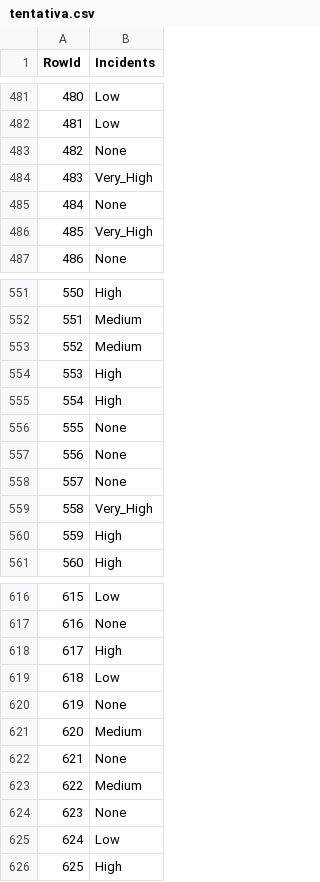
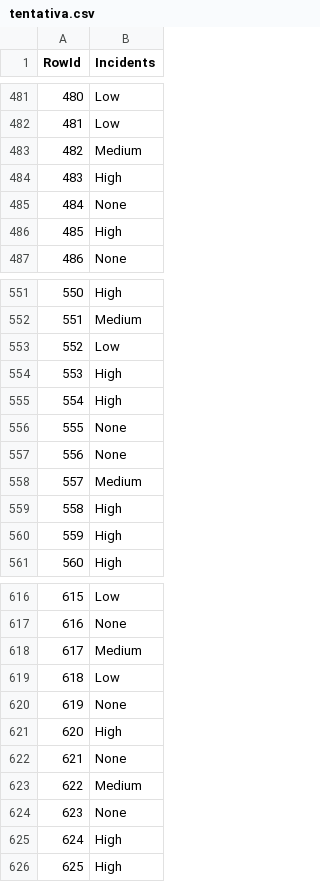
Before and after one commit to DiogoVieira63/DAA, a CSV file: competicao/tentativa.csv, drawn as a sheet; only a part is shown, gaps mark what is left out; the diff covers the shown part only.

```diff
--- a/competicao/tentativa.csv
+++ b/competicao/tentativa.csv
@@ -482,6 +482,6 @@ RowId,Incidents
 481,Low
-482,None
-483,Very_High
+482,Medium
+483,High
 484,None
-485,Very_High
+485,High
 486,None
@@ -552,3 +552,3 @@ RowId,Incidents
 551,Medium
-552,Medium
+552,Low
 553,High
@@ -557,4 +557,4 @@ RowId,Incidents
 556,None
-557,None
-558,Very_High
+557,Medium
+558,High
 559,High
@@ -617,6 +617,6 @@ RowId,Incidents
 616,None
-617,High
+617,Medium
 618,Low
 619,None
-620,Medium
+620,High
 621,None
@@ -624,3 +624,3 @@ RowId,Incidents
 623,None
-624,Low
+624,High
 625,High
```
Also changed, not shown: 96 edited cells elsewhere in this file, 2 other files.
